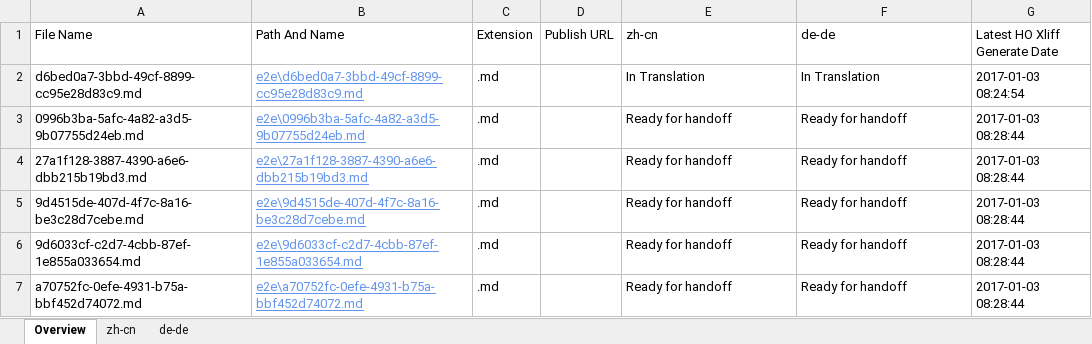
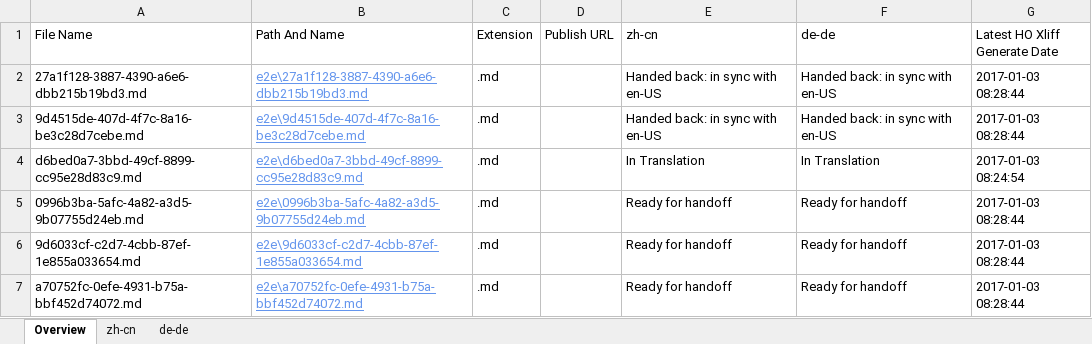
Before and after one commit to OpenLocalizationTestOrg/ol-test1-handback, an Excel workbook: ol-handback/OpenLocalizationTestOrg/ol-test1/ci/localization-status.xlsx, sheet Overview, drawn as a sheet; values as stored, in another font and other column widths than the file's, no borders; table styles not drawn; removed rows and columns are numbered as before the commit, all else as after; the diff names each change by its address in the sheet, - before the commit and + after, or states it on an @@ line.

```diff
--- a/ol-handback/OpenLocalizationTestOrg/ol-test1/ci/localization-status.xlsx (sheet Overview)
+++ b/ol-handback/OpenLocalizationTestOrg/ol-test1/ci/localization-status.xlsx (sheet Overview)
+row 2: 27a1f128-3887-4390-a6e6-dbb215b19bd3.md | e2e\27a1f128-3887-4390-a6e6-dbb215b19bd3.md | .md |  | Handed back: in sync with en-US | Handed back: in sync with en-US | 2017-01-03 08:28:44
+row 3: 9d4515de-407d-4f7c-8a16-be3c28d7cebe.md | e2e\9d4515de-407d-4f7c-8a16-be3c28d7cebe.md | .md |  | Handed back: in sync with en-US | Handed back: in sync with en-US | 2017-01-03 08:28:44
-row 4: 27a1f128-3887-4390-a6e6-dbb215b19bd3.md | e2e\27a1f128-3887-4390-a6e6-dbb215b19bd3.md | .md |  | Ready for handoff | Ready for handoff | 2017-01-03 08:28:44
-row 5: 9d4515de-407d-4f7c-8a16-be3c28d7cebe.md | e2e\9d4515de-407d-4f7c-8a16-be3c28d7cebe.md | .md |  | Ready for handoff | Ready for handoff | 2017-01-03 08:28:44
```
Also changed, not shown: sheet zh-cn, sheet de-de, ol-handback/OpenLocalizationTestOrg/ol-test1/ci/handback-status.xlsx.
